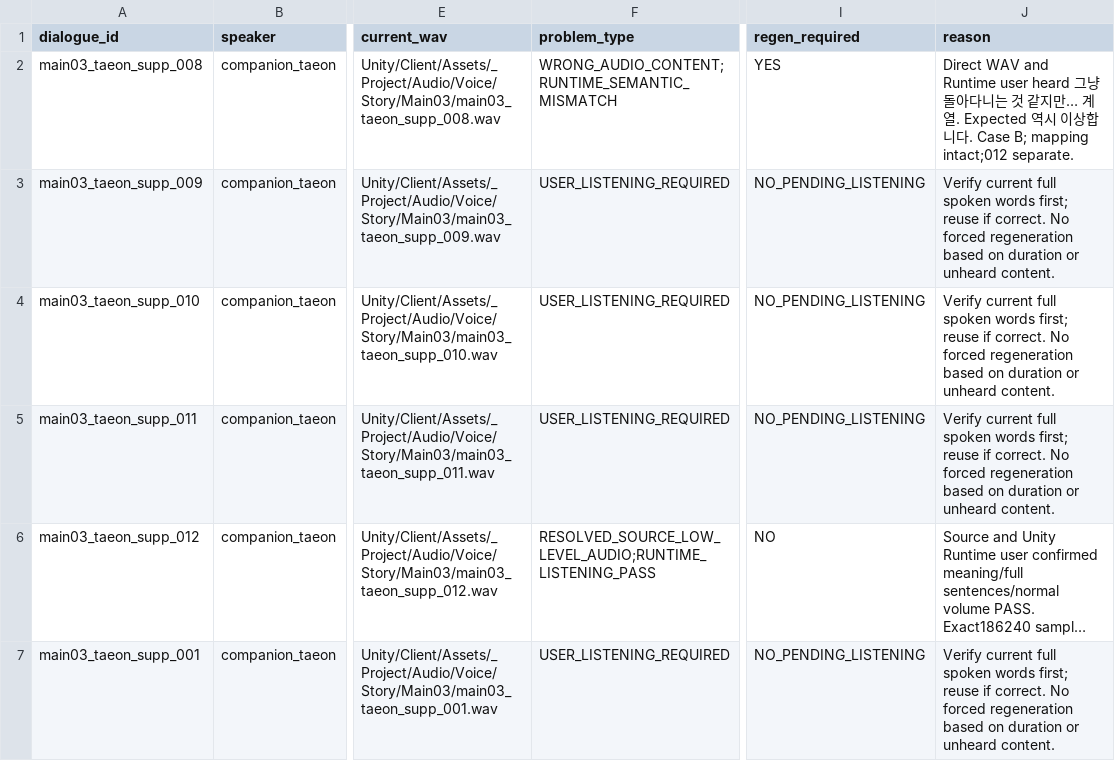
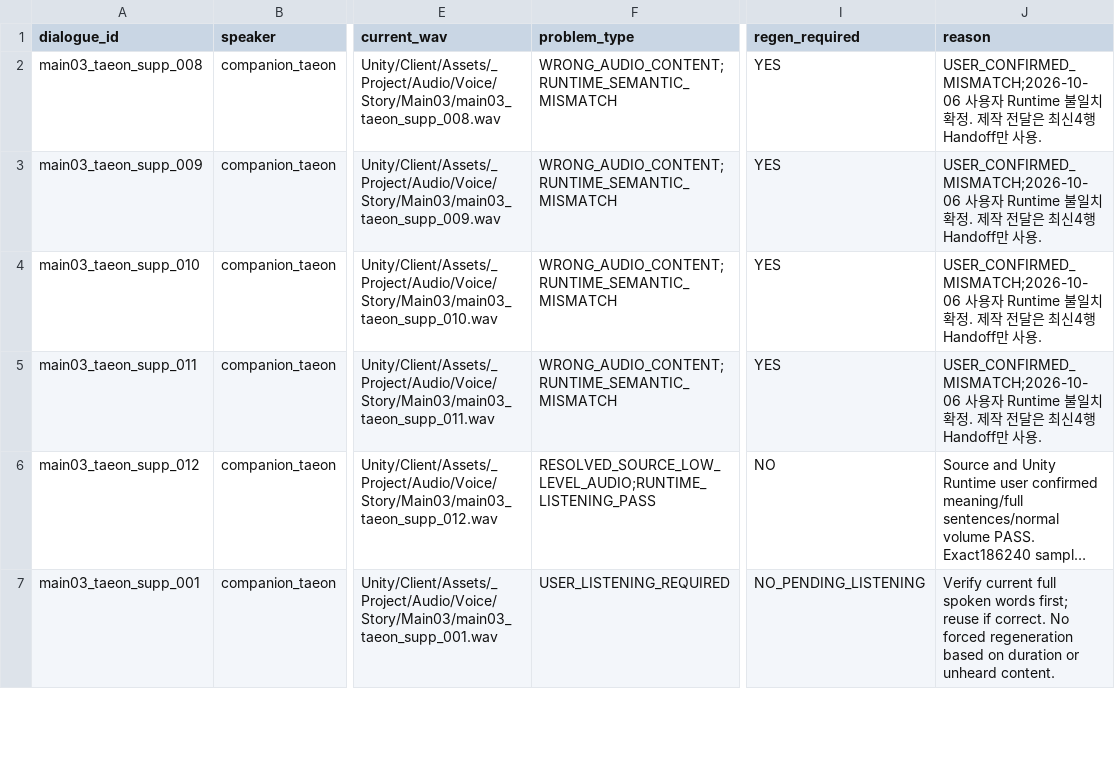
Before and after one commit to HappyPaul812/Project-Limitless, a CSV file: 문서/00_프로젝트/Main03_Taeon_Remaining_TTS_Handoff.csv, drawn as a sheet; only a part is shown, gaps mark what is left out; long unchanged cells end in …; the diff names each change by its address in the sheet, - before the commit and + after, or states it on an @@ line.

```diff
--- a/문서/00_프로젝트/Main03_Taeon_Remaining_TTS_Handoff.csv
+++ b/문서/00_프로젝트/Main03_Taeon_Remaining_TTS_Handoff.csv
-J2 (reason): Direct WAV and Runtime user heard 그냥 돌아다니는 것 같지만… 계열. Expected 역시 이상합니다. Case B; mapping intact;012 separate.
+J2 (reason): USER_CONFIRMED_MISMATCH;2026-10-06 사용자 Runtime 불일치 확정. 제작 전달은 최신4행 Handoff만 사용.
-F3:F5 (problem_type): USER_LISTENING_REQUIRED
+F3:F5 (problem_type): WRONG_AUDIO_CONTENT;RUNTIME_SEMANTIC_MISMATCH
-I3:I5 (regen_required): NO_PENDING_LISTENING
+I3:I5 (regen_required): YES
-J3:J5 (reason): Verify current full spoken words first; reuse if correct. No forced regeneration based on duration or unheard content.
+J3:J5 (reason): USER_CONFIRMED_MISMATCH;2026-10-06 사용자 Runtime 불일치 확정. 제작 전달은 최신4행 Handoff만 사용.
```
Also changed, not shown: 문서/00_프로젝트/Main03_Taeon_Remaining_Sequence_Audit.csv, 문서/00_프로젝트/Story_Dialogue_Audit_Matrix.csv, 9 other files.
